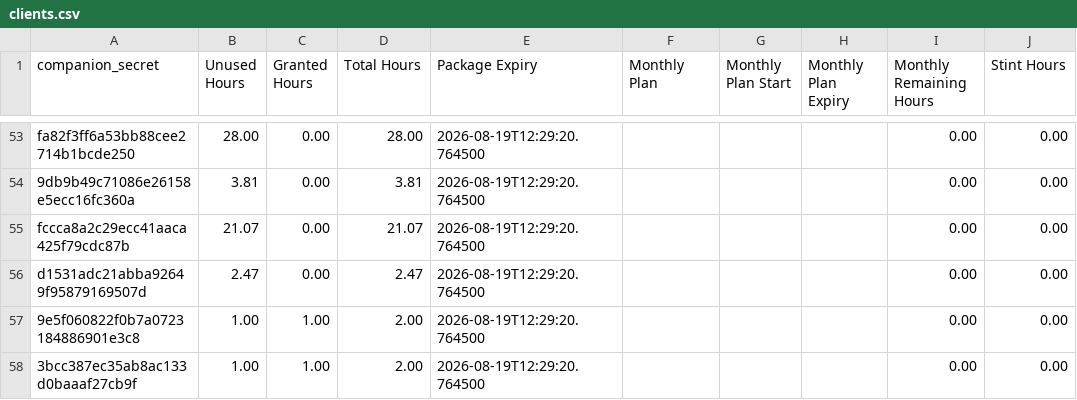
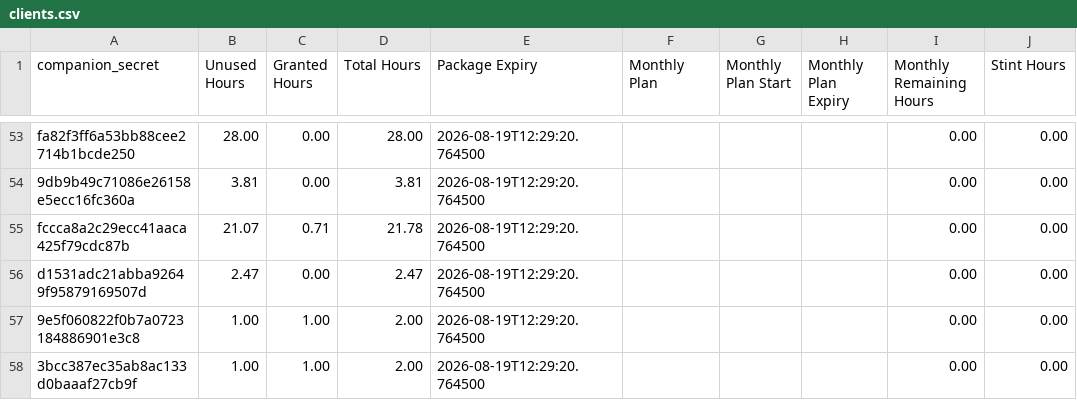
Before and after one commit to Stealan1/Skates, a CSV file: clients.csv, drawn as a sheet; only a part is shown, gaps mark what is left out; the diff names each change by its address in the sheet, - before the commit and + after, or states it on an @@ line.

Commit message:
Booker: sync clients row 316173764486365185

```diff
--- a/clients.csv
+++ b/clients.csv
-C55 (Granted Hours): 0.00
+C55 (Granted Hours): 0.71
-D55 (Total Hours): 21.07
+D55 (Total Hours): 21.78
```
